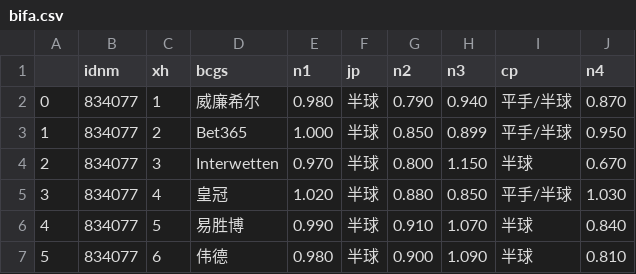
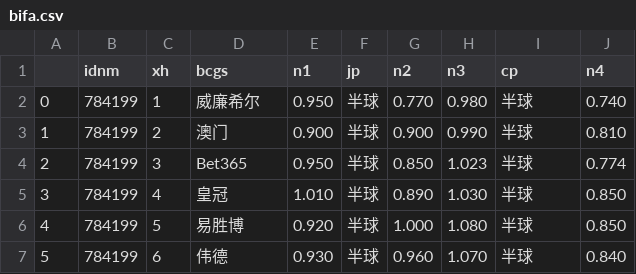
Before and after one commit to Jack1shao/wbw, a CSV file: bifa.csv, drawn as a sheet; only a part is shown; the diff covers the shown part only.

```diff
--- a/bifa.csv
+++ b/bifa.csv
@@ -1,7 +1,7 @@
 ,idnm,xh,bcgs,n1,jp,n2,n3,cp,n4
-0,834077,1,威廉希尔,0.980,半球,0.790,0.940,平手/半球,0.870
-1,834077,2,Bet365,1.000,半球,0.850,0.899,平手/半球,0.950
-2,834077,3,Interwetten,0.970,半球,0.800,1.150,半球,0.670
-3,834077,4,皇冠,1.020,半球,0.880,0.850,平手/半球,1.030
-4,834077,5,易胜博,0.990,半球,0.910,1.070,半球,0.840
-5,834077,6,伟德,0.980,半球,0.900,1.090,半球,0.810
+0,784199,1,威廉希尔,0.950,半球,0.770,0.980,半球,0.740
+1,784199,2,澳门,0.900,半球,0.900,0.990,半球,0.810
+2,784199,3,Bet365,0.950,半球,0.850,1.023,半球,0.774
+3,784199,4,皇冠,1.010,半球,0.890,1.030,半球,0.850
+4,784199,5,易胜博,0.920,半球,1.000,1.080,半球,0.850
+5,784199,6,伟德,0.930,半球,0.960,1.070,半球,0.840
```
Also changed, not shown: 23 edited cells elsewhere in this file, 3 other files.
